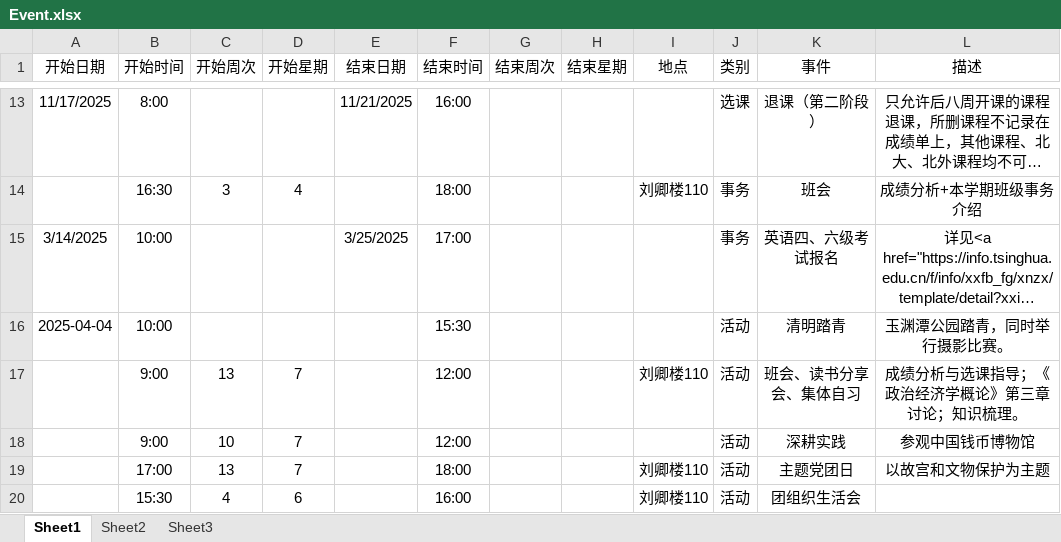
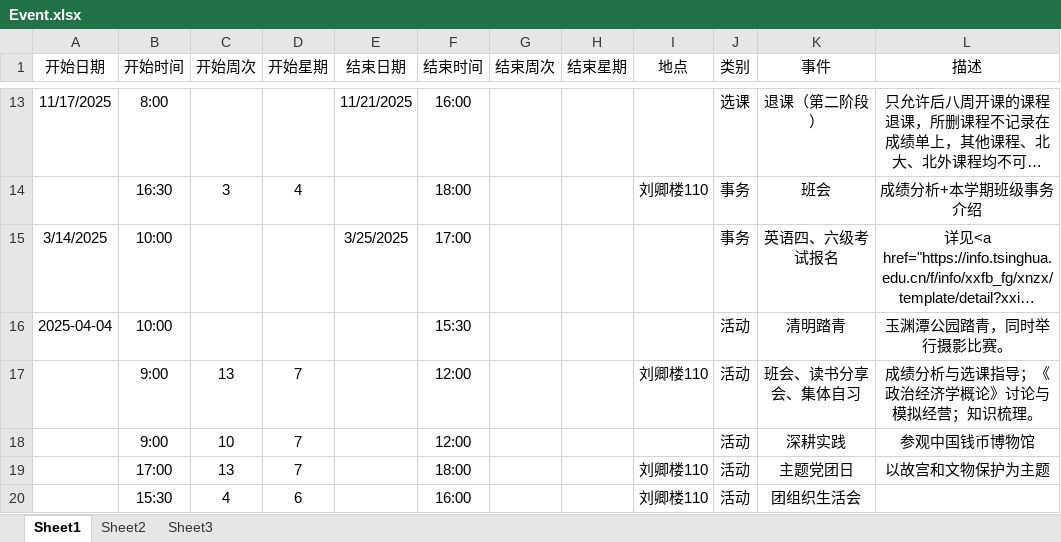
Before and after one commit to THUDEPN31/THUDEPN31.github.io, an Excel workbook: INDEX/schedule/Event.xlsx, sheet Sheet1, drawn as a sheet; only a part is shown, gaps mark what is left out; long unchanged cells end in …; values as stored, in another font and other column widths than the file's, no borders; the diff names each change by its address in the sheet, - before the commit and + after, or states it on an @@ line.

```diff
--- a/INDEX/schedule/Event.xlsx (sheet Sheet1)
+++ b/INDEX/schedule/Event.xlsx (sheet Sheet1)
-L17 (描述): 成绩分析与选课指导；《政治经济学概论》第三章讨论；知识梳理。
+L17 (描述): 成绩分析与选课指导；《政治经济学概论》讨论与模拟经营；知识梳理。
```
Also changed, not shown: 14 other files.
